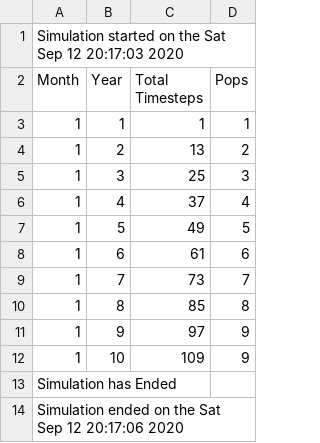
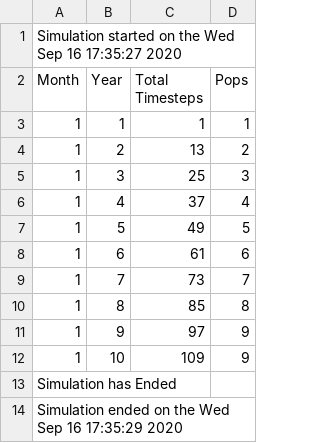
Before and after one commit to Ihre-Kaiserliche-Hoheit/Nobles-and-Peasants, a CSV file: save_file.csv, drawn as a sheet.

```diff
--- a/save_file.csv
+++ b/save_file.csv
@@ -1,2 +1,2 @@
-Simulation started on the Sat Sep 12 20:17:03 2020
+Simulation started on the Wed Sep 16 17:35:27 2020
 Month;Year;Total Timesteps;Pops
@@ -13,2 +13,2 @@ Month;Year;Total Timesteps;Pops
 Simulation has Ended
-Simulation ended on the Sat Sep 12 20:17:06 2020
+Simulation ended on the Wed Sep 16 17:35:29 2020
```
Also changed, not shown: 11 other files.
